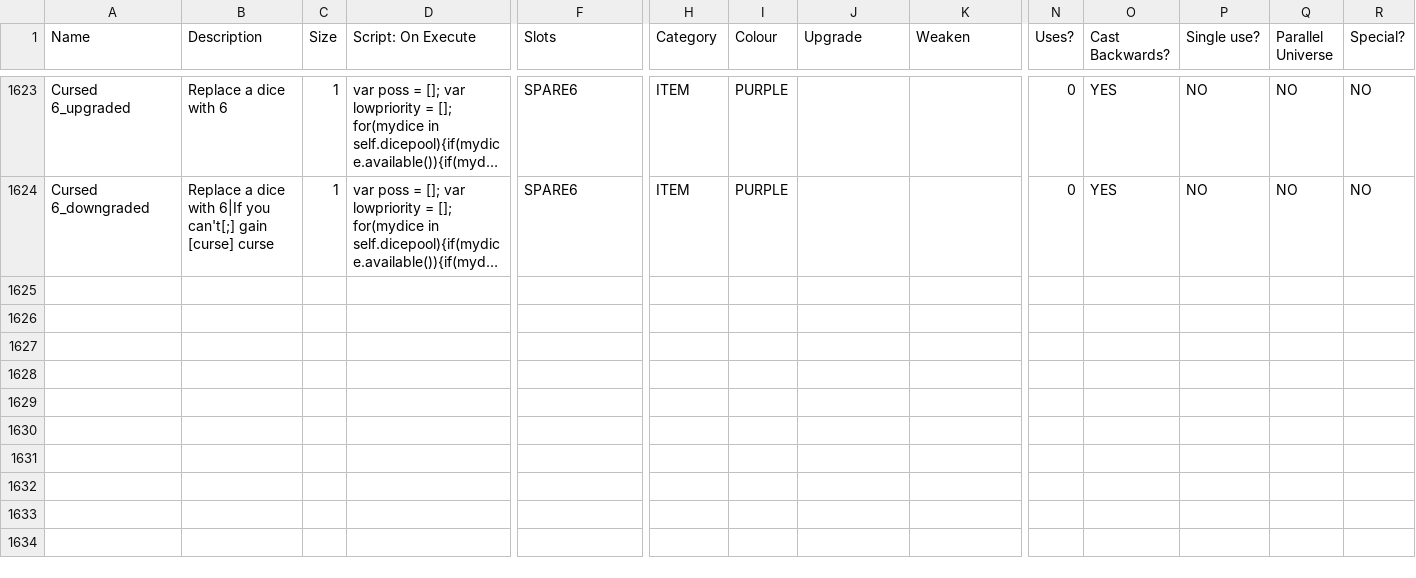
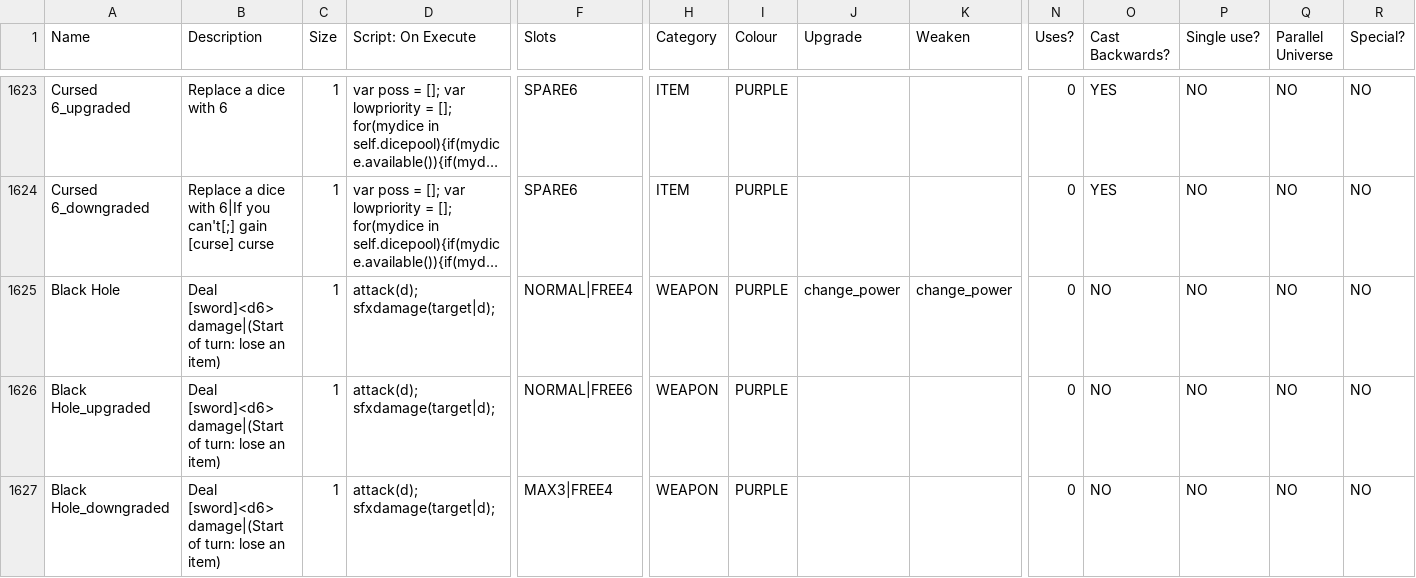
Before and after one commit to JuniorUdale/MoreFluff, a CSV file: _append/data/text/equipment.csv, drawn as a sheet; only a part is shown, gaps mark what is left out; long unchanged cells end in …; rows hold the shown columns only; the diff names each change by its address in the sheet, - before the commit and + after, or states it on an @@ line.

Commit message:
black hole

```diff
--- a/_append/data/text/equipment.csv
+++ b/_append/data/text/equipment.csv
+row 1625: Black Hole | Deal [sword]<d6> damage|(Start of turn: lose an item) | 1 | attack(d); sfxdamage(target|d); | NORMAL|FREE4 | WEAPON | PURPLE | change_power | change_power | 0 | NO | NO | NO | NO
+row 1626: Black Hole_upgraded | Deal [sword]<d6> damage|(Start of turn: lose an item) | 1 | attack(d); sfxdamage(target|d); | NORMAL|FREE6 | WEAPON | PURPLE |  |  | 0 | NO | NO | NO | NO
+row 1627: Black Hole_downgraded | Deal [sword]<d6> damage|(Start of turn: lose an item) | 1 | attack(d); sfxdamage(target|d); | MAX3|FREE4 | WEAPON | PURPLE |  |  | 0 | NO | NO | NO | NO
```
